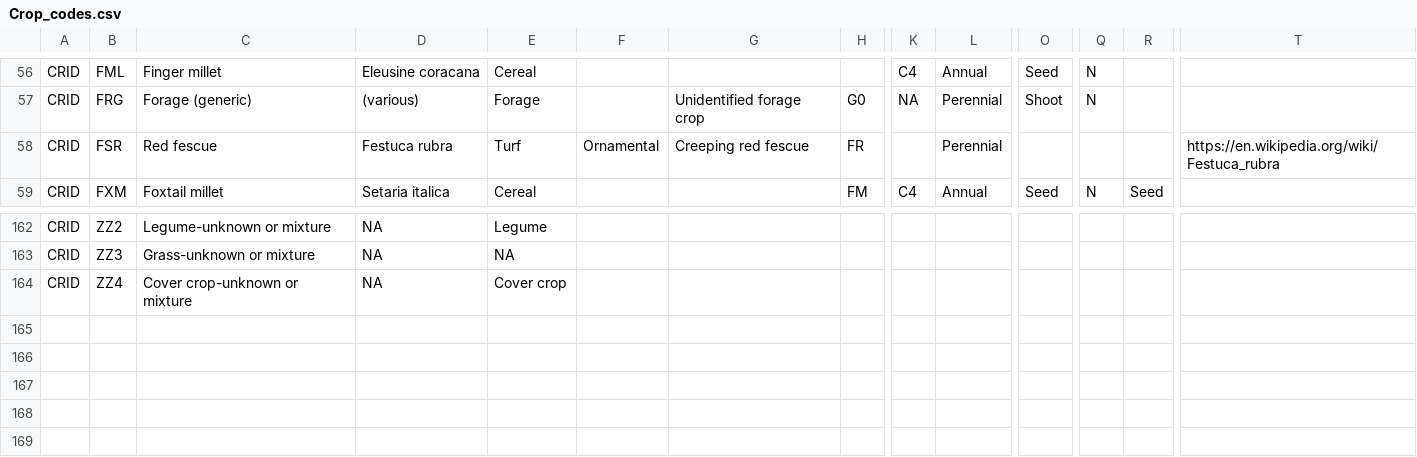
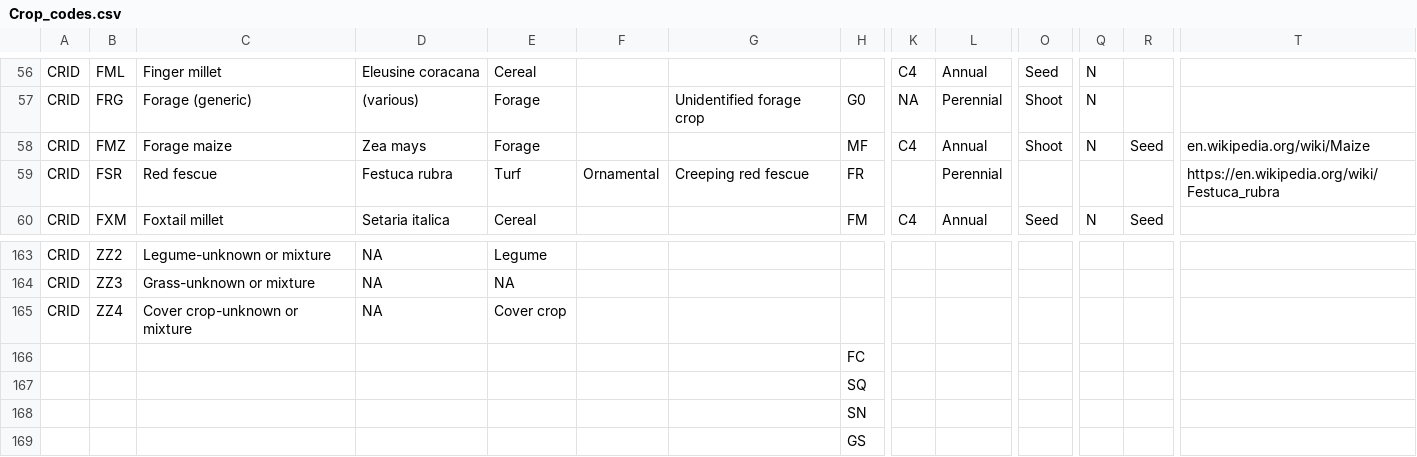
Before and after one commit to agmip/VMapper, a CSV file: Data/ICASA/Crop_codes.csv, drawn as a sheet; only a part is shown, gaps mark what is left out; rows hold the shown columns only; the diff names each change by its address in the sheet, - before the commit and + after, or states it on an @@ line.

Commit message:
sync with ICASA

```diff
--- a/Data/ICASA/Crop_codes.csv
+++ b/Data/ICASA/Crop_codes.csv
+row 58: CRID | FMZ | Forage maize | Zea mays | Forage |  |  | MF | C4 | Annual | Shoot | N | Seed | en.wikipedia.org/wiki/Maize
+row 166:  |  |  |  |  |  |  | FC
+row 167:  |  |  |  |  |  |  | SQ
+row 168:  |  |  |  |  |  |  | SN
+row 169:  |  |  |  |  |  |  | GS
```
Also changed, not shown: Data/ICASA/Management_codes.csv, Data/ICASA/Management_info.csv.
